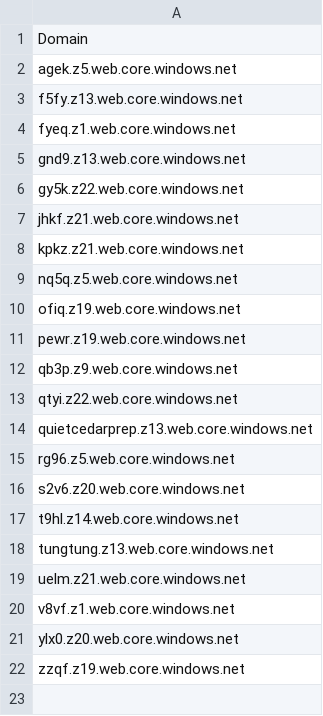
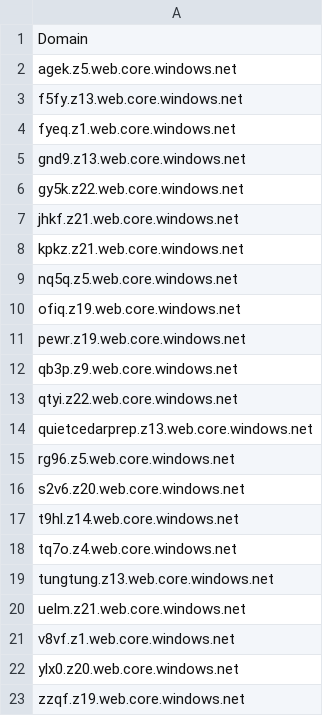
Before and after one commit to 1NobleCyber/ThreatFeed, a CSV file: Azure_WebProxies/raw.csv, drawn as a sheet; the diff names each change by its address in the sheet, - before the commit and + after, or states it on an @@ line.

Commit message:
Add 1 new proxy domains to Azure_WebProxies/raw.csv

```diff
--- a/Azure_WebProxies/raw.csv
+++ b/Azure_WebProxies/raw.csv
+row 18: tq7o.z4.web.core.windows.net
```
